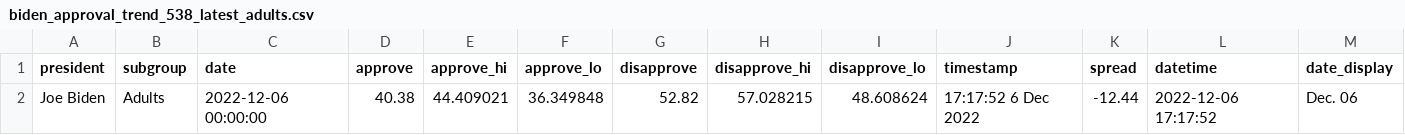
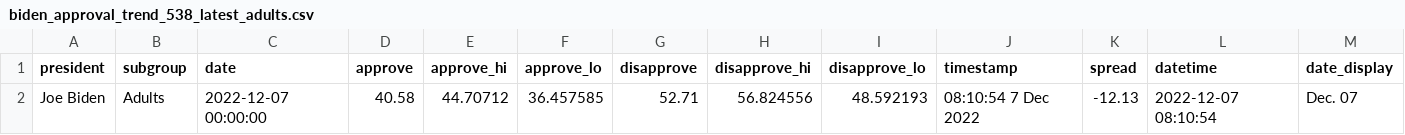
Before and after one commit to gridviz/biden-polls, a CSV file: data/processed/biden_approval_trend_538_latest_adults.csv, drawn as a sheet.

```diff
--- a/data/processed/biden_approval_trend_538_latest_adults.csv
+++ b/data/processed/biden_approval_trend_538_latest_adults.csv
@@ -1,2 +1,2 @@
 president,subgroup,date,approve,approve_hi,approve_lo,disapprove,disapprove_hi,disapprove_lo,timestamp,spread,datetime,date_display
-Joe Biden,Adults,2022-12-06 00:00:00,40.38,44.409021,36.349848,52.82,57.028215,48.608624,17:17:52  6 Dec 2022,-12.44,2022-12-06 17:17:52,Dec. 06
+Joe Biden,Adults,2022-12-07 00:00:00,40.58,44.70712,36.457585,52.71,56.824556,48.592193,08:10:54  7 Dec 2022,-12.13,2022-12-07 08:10:54,Dec. 07
```
Also changed, not shown: data/processed/biden_approval_trend_538_adults.csv, data/processed/biden_approval_trend_538_all_polls.csv, 3 other files.
